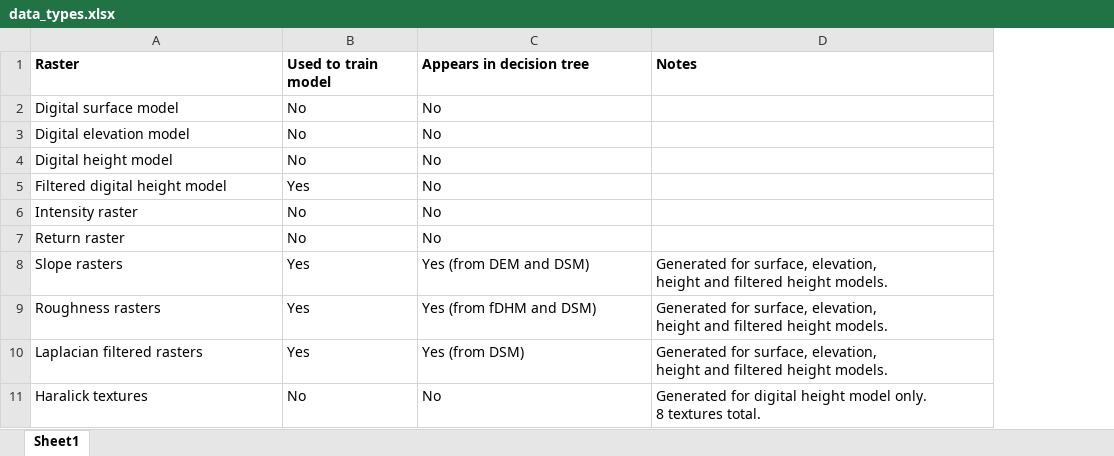
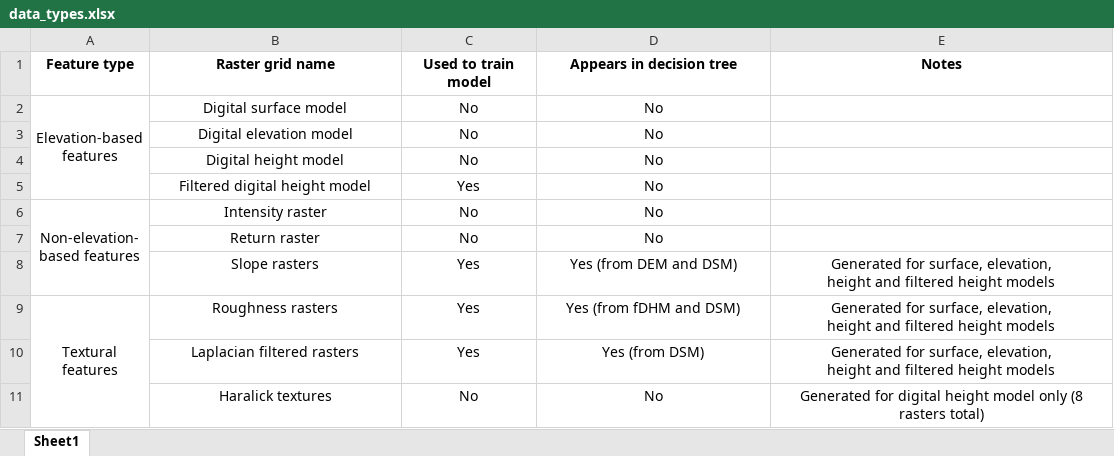
Before and after one commit to rsjones94/riparian-id, an Excel workbook: model_paper/data_types.xlsx, sheet Sheet1, drawn as a sheet; values as stored, in another font and other column widths than the file's, no borders; addresses are those after the commit; ↵ is a line break in a cell; the diff names each change by its address in the sheet, - before the commit and + after, or states it on an @@ line.

```diff
--- a/model_paper/data_types.xlsx (sheet Sheet1)
+++ b/model_paper/data_types.xlsx (sheet Sheet1)
+column A (Feature type), rows 2-9: Elevation-based ↵ features |  |  |  | Non-elevation- ↵ based features |  |  | Textural ↵ features
-B1: Raster
+B1: Raster grid name
-B1:E1 alignment: left
+B1:E1 alignment: center
-B2:D7 alignment: left
+B2:D7 alignment: center
-B8:E11 alignment: left
+B8:E11 alignment: center
-E8:E10 (Notes): …filtered height models.
+E8:E10 (Notes): …filtered height models
-E11 (Notes): …height model only. ↵ 8 textures total.
+E11 (Notes): …height model only (8 rasters total)
```
Also changed, not shown: model_paper/study_areas_pretty.xlsx, 3 other files.
